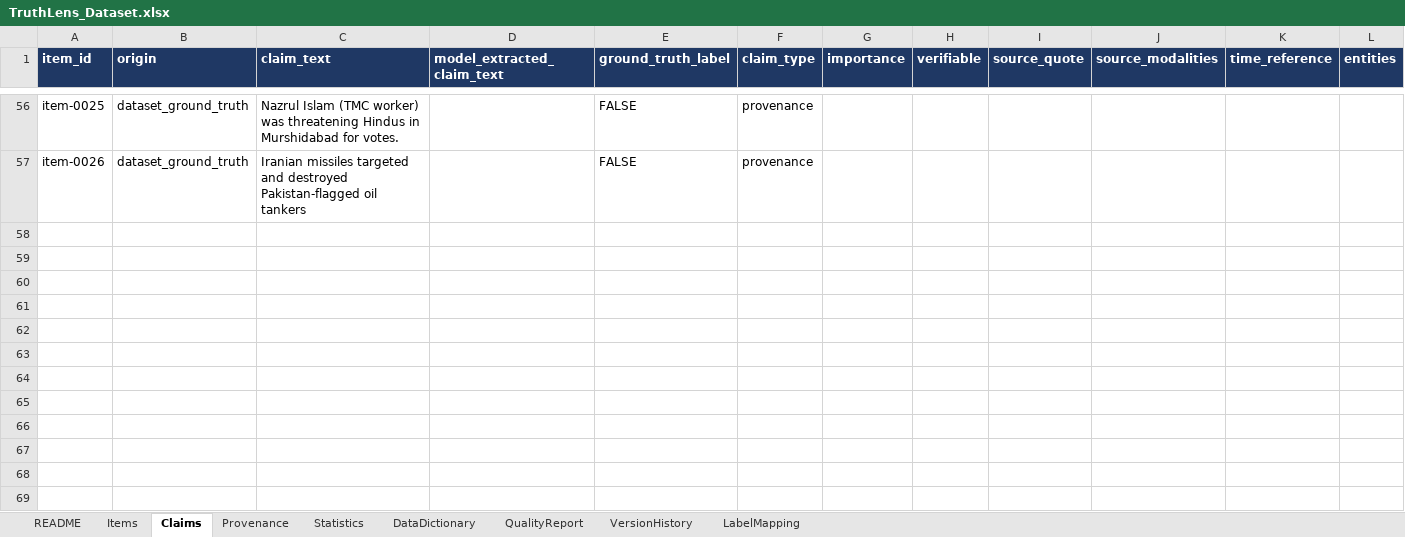
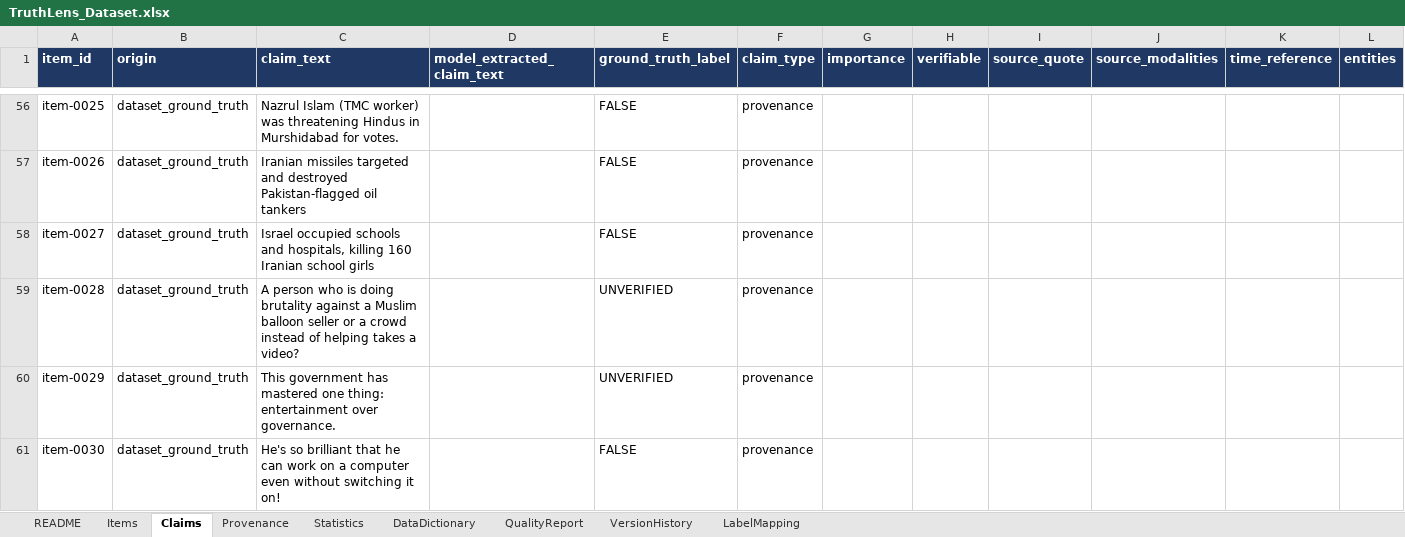
Before and after one commit to Geek-ASR/truthlens, an Excel workbook: research/dataset/TruthLens_Dataset.xlsx, sheet Claims, drawn as a sheet; only a part is shown, gaps mark what is left out; values as stored, in another font and other column widths than the file's, no borders; rows hold the shown columns only; the diff covers the shown part only; the diff names each change by its address in the sheet, - before the commit and + after, or states it on an @@ line.

Commit message:
Dataset checkpoint: 34 benchmark items (was 22); +12 promoted from all-platform sourcing this session

```diff
--- a/research/dataset/TruthLens_Dataset.xlsx (sheet Claims)
+++ b/research/dataset/TruthLens_Dataset.xlsx (sheet Claims)
+row 58: item-0027 | dataset_ground_truth | Israel occupied schools and hospitals, killing 160 Iranian school girls |  | FALSE | provenance
+row 59: item-0028 | dataset_ground_truth | A person who is doing brutality against a Muslim balloon seller or a crowd instead of helping takes a video? |  | UNVERIFIED | provenance
+row 60: item-0029 | dataset_ground_truth | This government has mastered one thing: entertainment over governance. |  | UNVERIFIED | provenance
+row 61: item-0030 | dataset_ground_truth | He's so brilliant that he can work on a computer even without switching it on! |  | FALSE | provenance
```
Also changed, not shown: 4 added rows elsewhere in this sheet, sheet Items, sheet Provenance, sheet Statistics, sheet README, sheet QualityReport, 13 other files.
